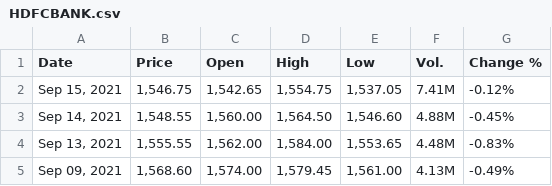
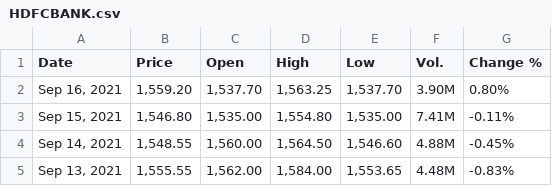
Before and after one commit to winsthomas/StockPredictionData, a CSV file: aux_files/HDFCBANK.csv, drawn as a sheet; only a part is shown; the shorter side is filled out with more unchanged rows.

```diff
--- a/aux_files/HDFCBANK.csv
+++ b/aux_files/HDFCBANK.csv
@@ -1,3 +1,4 @@
 "Date","Price","Open","High","Low","Vol.","Change %"
-"Sep 15, 2021","1,546.75","1,542.65","1,554.75","1,537.05","7.41M","-0.12%"
+"Sep 16, 2021","1,559.20","1,537.70","1,563.25","1,537.70","3.90M","0.80%"
+"Sep 15, 2021","1,546.80","1,535.00","1,554.80","1,535.00","7.41M","-0.11%"
 "Sep 14, 2021","1,548.55","1,560.00","1,564.50","1,546.60","4.88M","-0.45%"
```
Also changed, not shown: aux_files/HCLTECH.csv, aux_files/M&M.csv, 11 other files.
